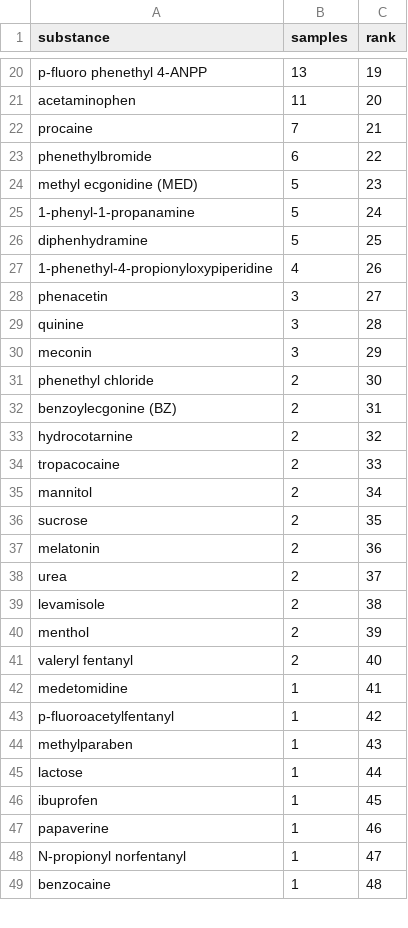
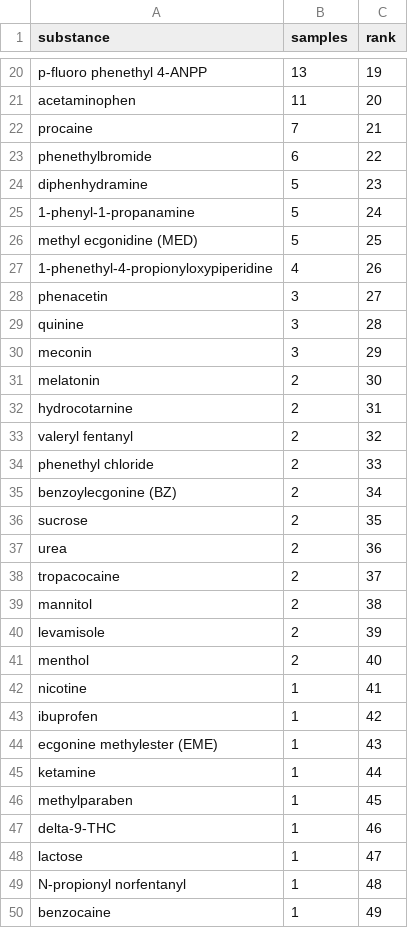
Before and after one commit to opioiddatalab/drugchecking, a CSV file: datasets/code/Streamlit/x_subs.csv, drawn as a sheet; only a part is shown, gaps mark what is left out; the diff covers the shown part only.

```diff
--- a/datasets/code/Streamlit/x_subs.csv
+++ b/datasets/code/Streamlit/x_subs.csv
@@ -23,5 +23,5 @@ substance,samples,rank
 "phenethylbromide",6,22
-"methyl ecgonidine (MED)",5,23
+"diphenhydramine",5,23
 "1-phenyl-1-propanamine",5,24
-"diphenhydramine",5,25
+"methyl ecgonidine (MED)",5,25
 "1-phenethyl-4-propionyloxypiperidine",4,26
@@ -30,20 +30,21 @@ substance,samples,rank
 "meconin",3,29
-"phenethyl chloride",2,30
-"benzoylecgonine (BZ)",2,31
-"hydrocotarnine",2,32
-"tropacocaine",2,33
-"mannitol",2,34
+"melatonin",2,30
+"hydrocotarnine",2,31
+"valeryl fentanyl",2,32
+"phenethyl chloride",2,33
+"benzoylecgonine (BZ)",2,34
 "sucrose",2,35
-"melatonin",2,36
-"urea",2,37
-"levamisole",2,38
-"menthol",2,39
-"valeryl fentanyl",2,40
-"medetomidine",1,41
-"p-fluoroacetylfentanyl",1,42
-"methylparaben",1,43
-"lactose",1,44
-"ibuprofen",1,45
-"papaverine",1,46
-"N-propionyl norfentanyl",1,47
-"benzocaine",1,48
+"urea",2,36
+"tropacocaine",2,37
+"mannitol",2,38
+"levamisole",2,39
+"menthol",2,40
+"nicotine",1,41
+"ibuprofen",1,42
+"ecgonine methylester (EME)",1,43
+"ketamine",1,44
+"methylparaben",1,45
+"delta-9-THC",1,46
+"lactose",1,47
+"N-propionyl norfentanyl",1,48
+"benzocaine",1,49
```
Also changed, not shown: 5 added rows, 6 removed rows and 4 edited cells elsewhere in this file, 2 other files.
